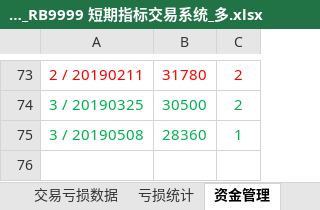
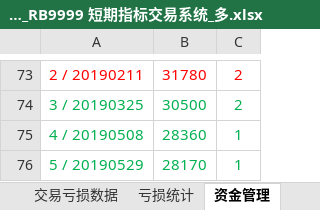
Before and after one commit to rjj510/uiKLine, an Excel workbook: data/交易记录/资金管理_RB9999 短期指标交易系统_多.xlsx, sheet 资金管理, drawn as a sheet; only a part is shown, gaps mark what is left out; values as stored, in another font and other column widths than the file's, no borders; charts and pictures not drawn; the diff names each change by its address in the sheet, - before the commit and + after, or states it on an @@ line.

```diff
--- a/data/交易记录/资金管理_RB9999 短期指标交易系统_多.xlsx (sheet 资金管理)
+++ b/data/交易记录/资金管理_RB9999 短期指标交易系统_多.xlsx (sheet 资金管理)
@@ column A renumbered in row 75 @@
+row 76: 5 / 20190529 | 28170 | 1
```
Also changed, not shown: charts or pictures, data/交易记录/指标表.xlsx, data/交易记录/资金管理_RB9999 波幅率交易系统_多.xlsx, 18 other files.
